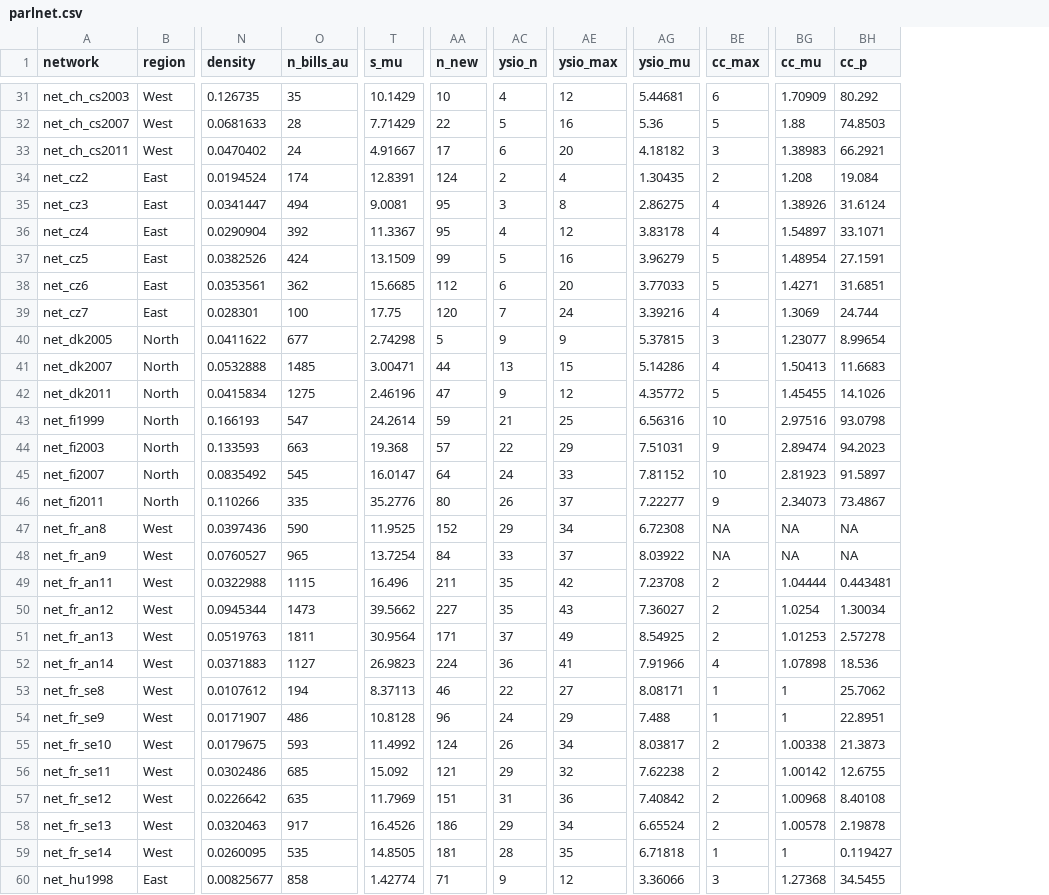
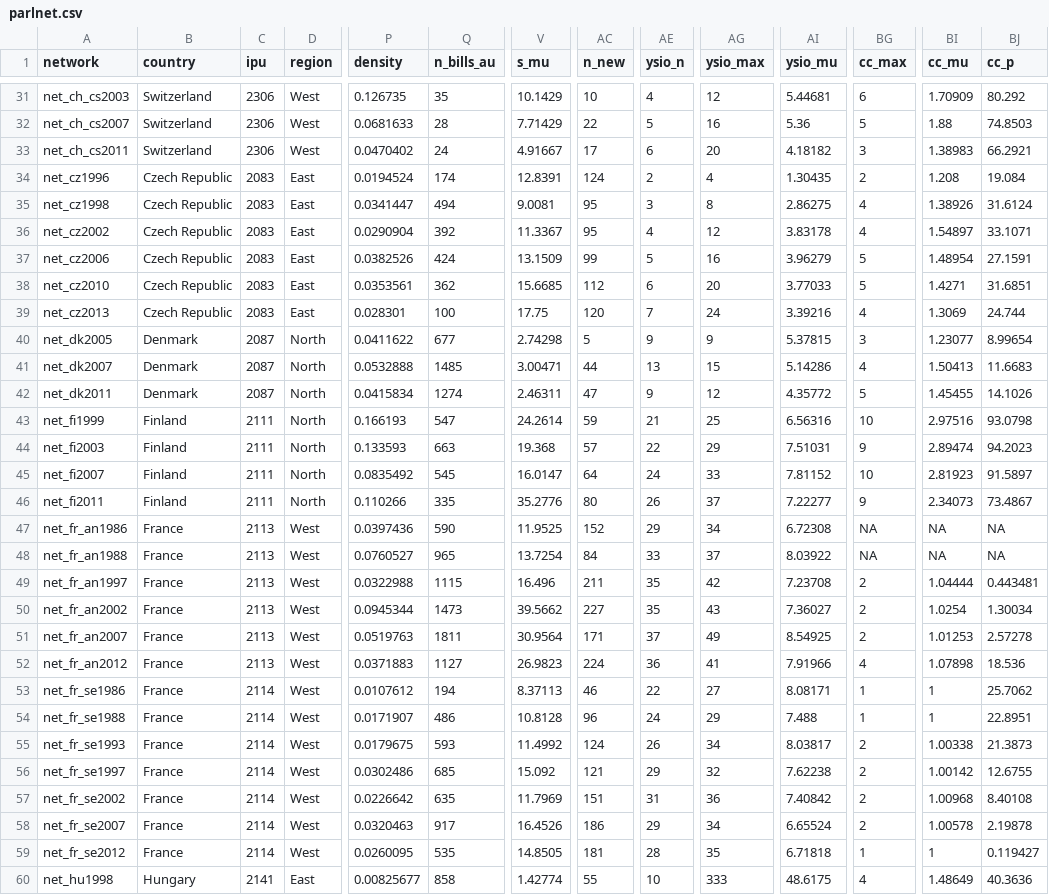
Before and after one commit to briatte/parlnet, a CSV file: parlnet.csv, drawn as a sheet; only a part is shown, gaps mark what is left out; addresses are those after the commit; the diff covers the shown part only; the diff names each change by its address in the sheet, - before the commit and + after, or states it on an @@ line.

Commit message:
data release 1.9

```diff
--- a/parlnet.csv
+++ b/parlnet.csv
+column B (country), rows 31-60: Switzerland | Switzerland | Switzerland | Czech Republic | Czech Republic | Czech Republic | Czech Republic | Czech Republic | Czech Republic | Denmark | Denmark | Denmark | Finland | Finland | Finland | Finland | France | France | France | France | France | France | France | France | France | France | France | France | France | Hungary
+column C (ipu), rows 31-60: 2306 | 2306 | 2306 | 2083 | 2083 | 2083 | 2083 | 2083 | 2083 | 2087 | 2087 | 2087 | 2111 | 2111 | 2111 | 2111 | 2113 | 2113 | 2113 | 2113 | 2113 | 2113 | 2114 | 2114 | 2114 | 2114 | 2114 | 2114 | 2114 | 2141
-A34 (network): net_cz2
+A34 (network): net_cz1996
-A35 (network): net_cz3
+A35 (network): net_cz1998
-A36 (network): net_cz4
+A36 (network): net_cz2002
-A37 (network): net_cz5
+A37 (network): net_cz2006
-A38 (network): net_cz6
+A38 (network): net_cz2010
-A39 (network): net_cz7
+A39 (network): net_cz2013
-Q42 (n_bills_au): 1275
+Q42 (n_bills_au): 1274
-V42 (s_mu): 2.46196
+V42 (s_mu): 2.46311
-A47 (network): net_fr_an8
+A47 (network): net_fr_an1986
-A48 (network): net_fr_an9
+A48 (network): net_fr_an1988
-A49 (network): net_fr_an11
+A49 (network): net_fr_an1997
-A50 (network): net_fr_an12
+A50 (network): net_fr_an2002
-A51 (network): net_fr_an13
+A51 (network): net_fr_an2007
-A52 (network): net_fr_an14
+A52 (network): net_fr_an2012
-A53 (network): net_fr_se8
+A53 (network): net_fr_se1986
-A54 (network): net_fr_se9
+A54 (network): net_fr_se1988
-A55 (network): net_fr_se10
+A55 (network): net_fr_se1993
-A56 (network): net_fr_se11
+A56 (network): net_fr_se1997
-A57 (network): net_fr_se12
+A57 (network): net_fr_se2002
-A58 (network): net_fr_se13
+A58 (network): net_fr_se2007
-A59 (network): net_fr_se14
+A59 (network): net_fr_se2012
-AC60 (n_new): 71
+AC60 (n_new): 55
-AE60 (ysio_n): 9
+AE60 (ysio_n): 10
-AG60 (ysio_max): 12
+AG60 (ysio_max): 333
-AI60 (ysio_mu): 3.36066
+AI60 (ysio_mu): 48.6175
-BG60 (cc_max): 3
+BG60 (cc_max): 4
-BI60 (cc_mu): 1.27368
+BI60 (cc_mu): 1.48649
-BJ60 (cc_p): 34.5455
+BJ60 (cc_p): 40.3636
```
Also changed, not shown: 146 edited cells elsewhere in this file, 1 other file.
